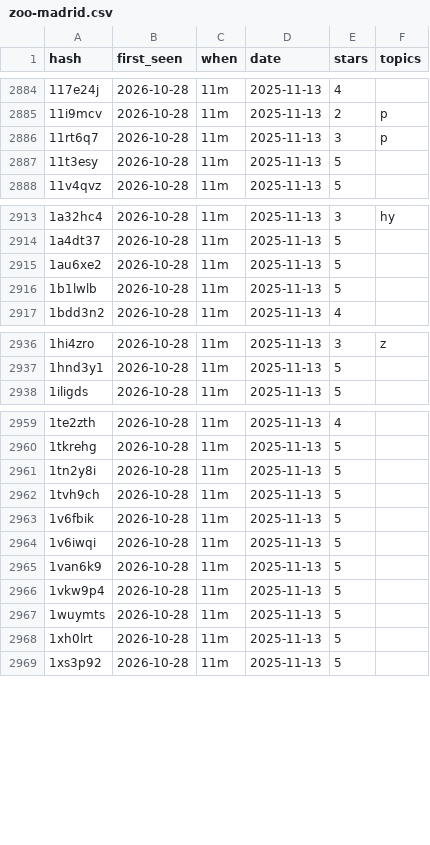
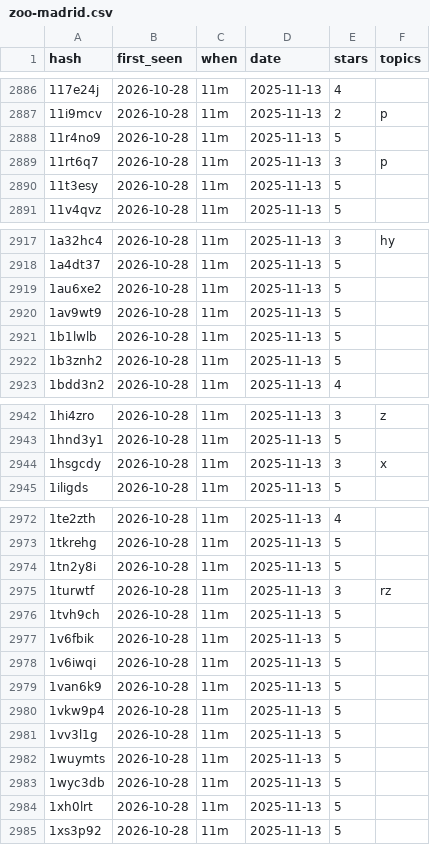
Before and after one commit to jesusparks/reviewcast, a CSV file: data/history/zoo-madrid.csv, drawn as a sheet; only a part is shown, gaps mark what is left out; the diff covers the shown part only; the diff names each change by its address in the sheet, - before the commit and + after, or states it on an @@ line.

```diff
--- a/data/history/zoo-madrid.csv
+++ b/data/history/zoo-madrid.csv
+row 2888: 11r4no9 | 2026-10-28 | 11m | 2025-11-13 | 5
+row 2920: 1av9wt9 | 2026-10-28 | 11m | 2025-11-13 | 5
+row 2922: 1b3znh2 | 2026-10-28 | 11m | 2025-11-13 | 5
+row 2944: 1hsgcdy | 2026-10-28 | 11m | 2025-11-13 | 3 | x
+row 2975: 1turwtf | 2026-10-28 | 11m | 2025-11-13 | 3 | rz
+row 2981: 1vv3l1g | 2026-10-28 | 11m | 2025-11-13 | 5
+row 2983: 1wyc3db | 2026-10-28 | 11m | 2025-11-13 | 5
```
Also changed, not shown: 14 added rows elsewhere in this file, 2 other files.
